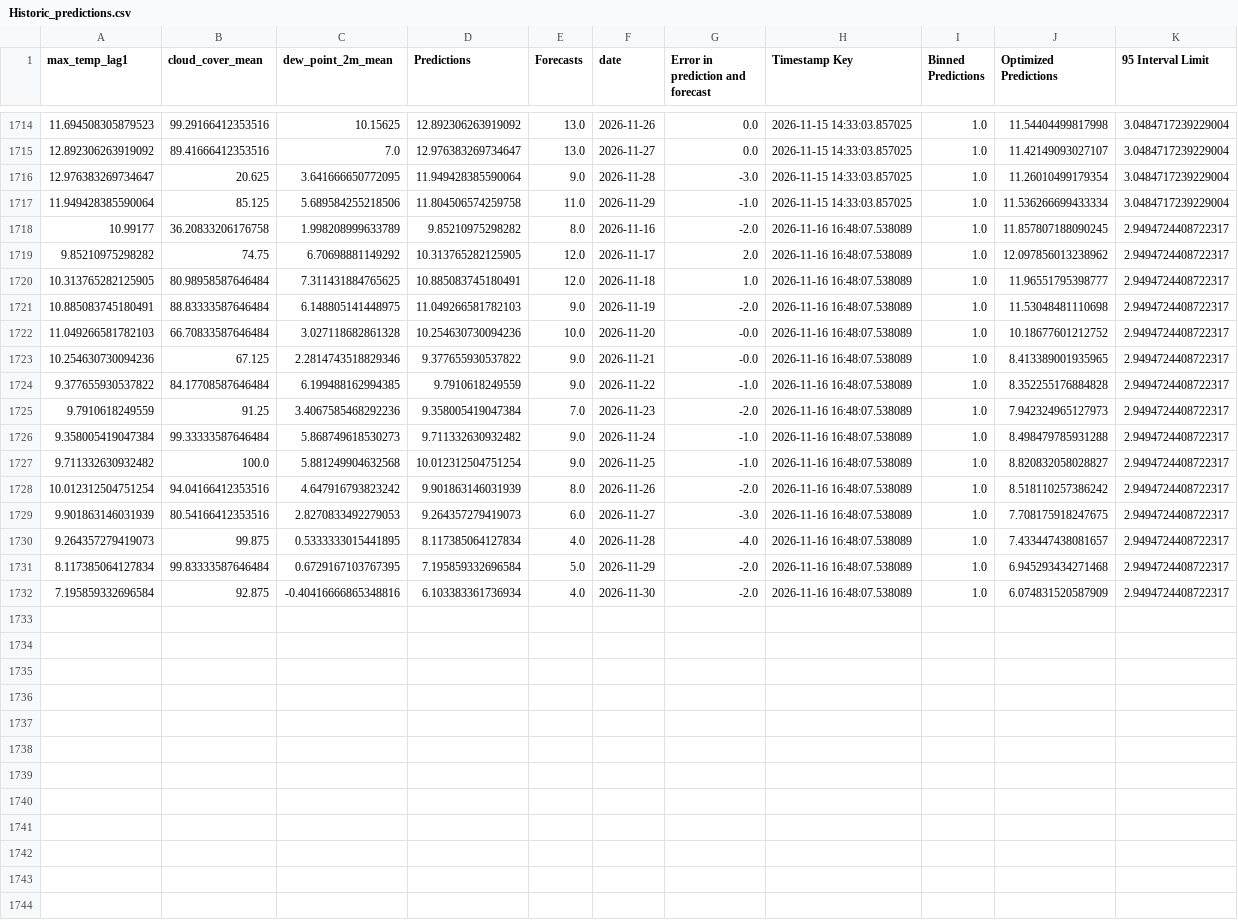
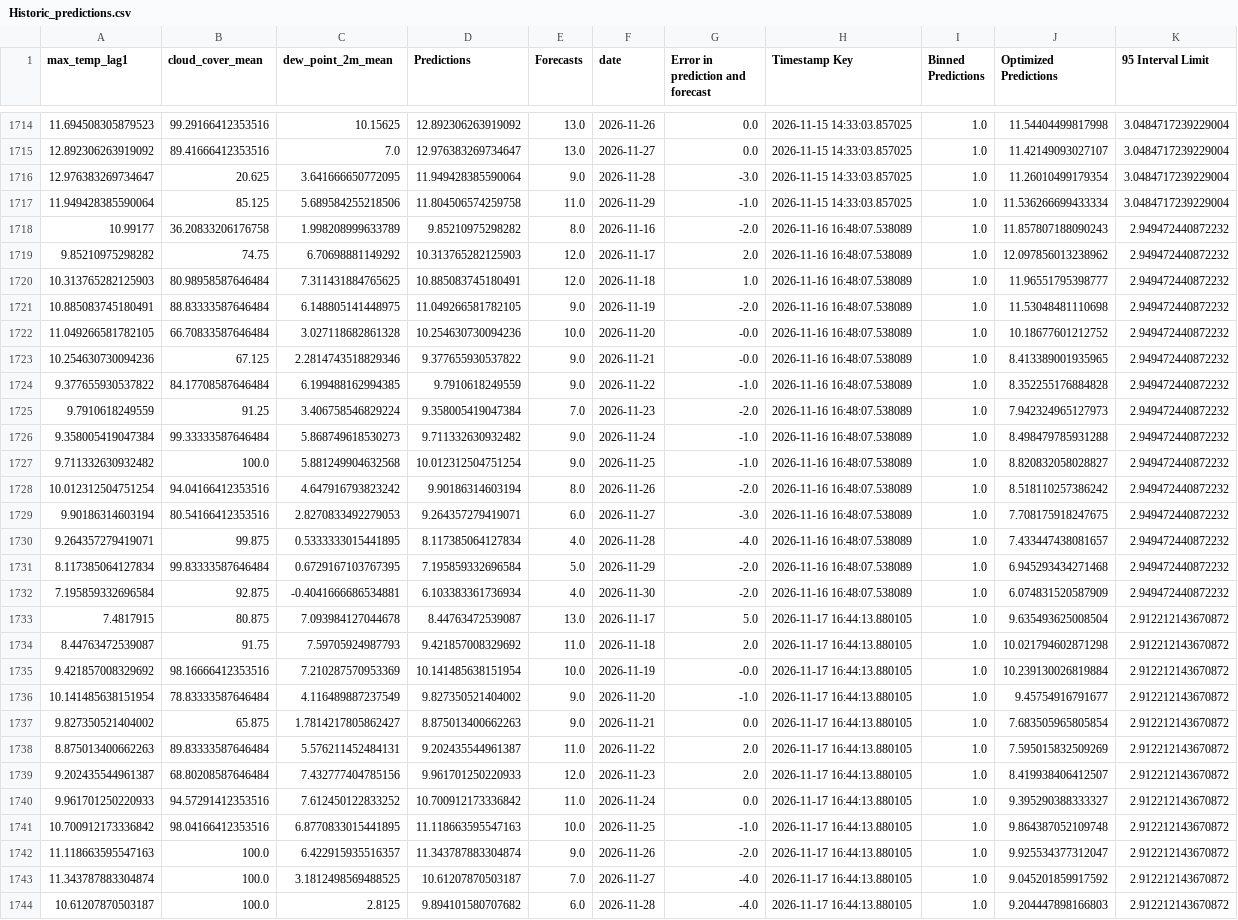
Before and after one commit to nitheshsrb/Fundamentals, a CSV file: weather_data/data/Historic_predictions.csv, drawn as a sheet; only a part is shown, gaps mark what is left out; the diff covers the shown part only; the diff names each change by its address in the sheet, - before the commit and + after, or states it on an @@ line.

```diff
--- a/weather_data/data/Historic_predictions.csv
+++ b/weather_data/data/Historic_predictions.csv
-J1718 (Optimized Predictions): 11.857807188090245
+J1718 (Optimized Predictions): 11.857807188090243
-K1718:K1732 (95 Interval Limit): 2.9494724408722317
+K1718:K1732 (95 Interval Limit): 2.949472440872232
-D1719 (Predictions): 10.313765282125905
+D1719 (Predictions): 10.313765282125903
-A1720 (max_temp_lag1): 10.313765282125905
+A1720 (max_temp_lag1): 10.313765282125903
-D1721 (Predictions): 11.049266581782103
+D1721 (Predictions): 11.049266581782105
-A1722 (max_temp_lag1): 11.049266581782103
+A1722 (max_temp_lag1): 11.049266581782105
-C1725 (dew_point_2m_mean): 3.4067585468292236
+C1725 (dew_point_2m_mean): 3.406758546829224
-D1728 (Predictions): 9.901863146031939
+D1728 (Predictions): 9.90186314603194
-A1729 (max_temp_lag1): 9.901863146031939
+A1729 (max_temp_lag1): 9.90186314603194
-D1729 (Predictions): 9.264357279419073
+D1729 (Predictions): 9.264357279419071
-A1730 (max_temp_lag1): 9.264357279419073
+A1730 (max_temp_lag1): 9.264357279419071
-C1732 (dew_point_2m_mean): -0.40416666865348816
+C1732 (dew_point_2m_mean): -0.4041666686534881
+row 1733: 7.4817915 | 80.875 | 7.093984127044678 | 8.44763472539087 | 13.0 | 2026-11-17 | 5.0 | 2026-11-17 16:44:13.880105 | 1.0 | 9.635493625008504 | 2.912212143670872
+row 1734: 8.44763472539087 | 91.75 | 7.59705924987793 | 9.421857008329692 | 11.0 | 2026-11-18 | 2.0 | 2026-11-17 16:44:13.880105 | 1.0 | 10.021794602871298 | 2.912212143670872
+row 1735: 9.421857008329692 | 98.16666412353516 | 7.210287570953369 | 10.141485638151954 | 10.0 | 2026-11-19 | -0.0 | 2026-11-17 16:44:13.880105 | 1.0 | 10.239130026819884 | 2.912212143670872
+row 1736: 10.141485638151954 | 78.83333587646484 | 4.116489887237549 | 9.827350521404002 | 9.0 | 2026-11-20 | -1.0 | 2026-11-17 16:44:13.880105 | 1.0 | 9.45754916791677 | 2.912212143670872
+row 1737: 9.827350521404002 | 65.875 | 1.7814217805862427 | 8.875013400662263 | 9.0 | 2026-11-21 | 0.0 | 2026-11-17 16:44:13.880105 | 1.0 | 7.683505965805854 | 2.912212143670872
+row 1738: 8.875013400662263 | 89.83333587646484 | 5.576211452484131 | 9.202435544961387 | 11.0 | 2026-11-22 | 2.0 | 2026-11-17 16:44:13.880105 | 1.0 | 7.595015832509269 | 2.912212143670872
+row 1739: 9.202435544961387 | 68.80208587646484 | 7.432777404785156 | 9.961701250220933 | 12.0 | 2026-11-23 | 2.0 | 2026-11-17 16:44:13.880105 | 1.0 | 8.419938406412507 | 2.912212143670872
+row 1740: 9.961701250220933 | 94.57291412353516 | 7.612450122833252 | 10.700912173336842 | 11.0 | 2026-11-24 | 0.0 | 2026-11-17 16:44:13.880105 | 1.0 | 9.395290388333327 | 2.912212143670872
+row 1741: 10.700912173336842 | 98.04166412353516 | 6.8770833015441895 | 11.118663595547163 | 10.0 | 2026-11-25 | -1.0 | 2026-11-17 16:44:13.880105 | 1.0 | 9.864387052109748 | 2.912212143670872
+row 1742: 11.118663595547163 | 100.0 | 6.422915935516357 | 11.343787883304874 | 9.0 | 2026-11-26 | -2.0 | 2026-11-17 16:44:13.880105 | 1.0 | 9.925534377312047 | 2.912212143670872
+row 1743: 11.343787883304874 | 100.0 | 3.1812498569488525 | 10.61207870503187 | 7.0 | 2026-11-27 | -4.0 | 2026-11-17 16:44:13.880105 | 1.0 | 9.045201859917592 | 2.912212143670872
+row 1744: 10.61207870503187 | 100.0 | 2.8125 | 9.894101580707682 | 6.0 | 2026-11-28 | -4.0 | 2026-11-17 16:44:13.880105 | 1.0 | 9.204447898166803 | 2.912212143670872
```
Also changed, not shown: 3 added rows elsewhere in this file, weather_data/data/Delta_load.csv, weather_data/data/Feature_engineered_data.csv, 3 other files.
